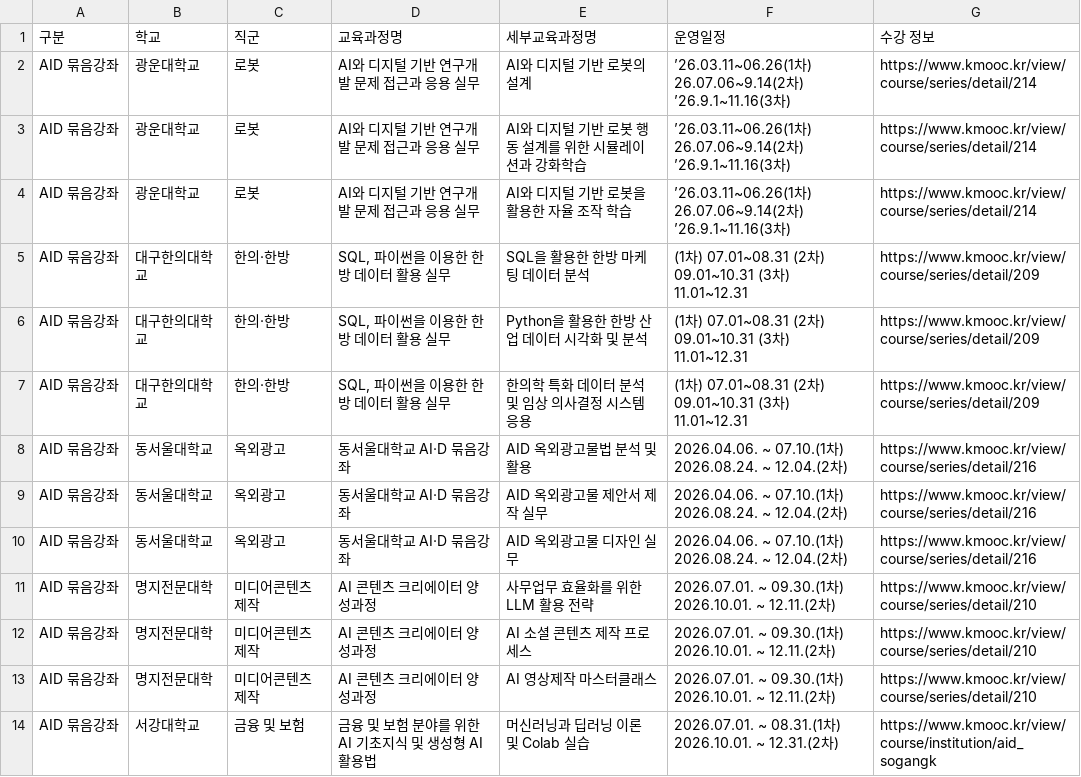
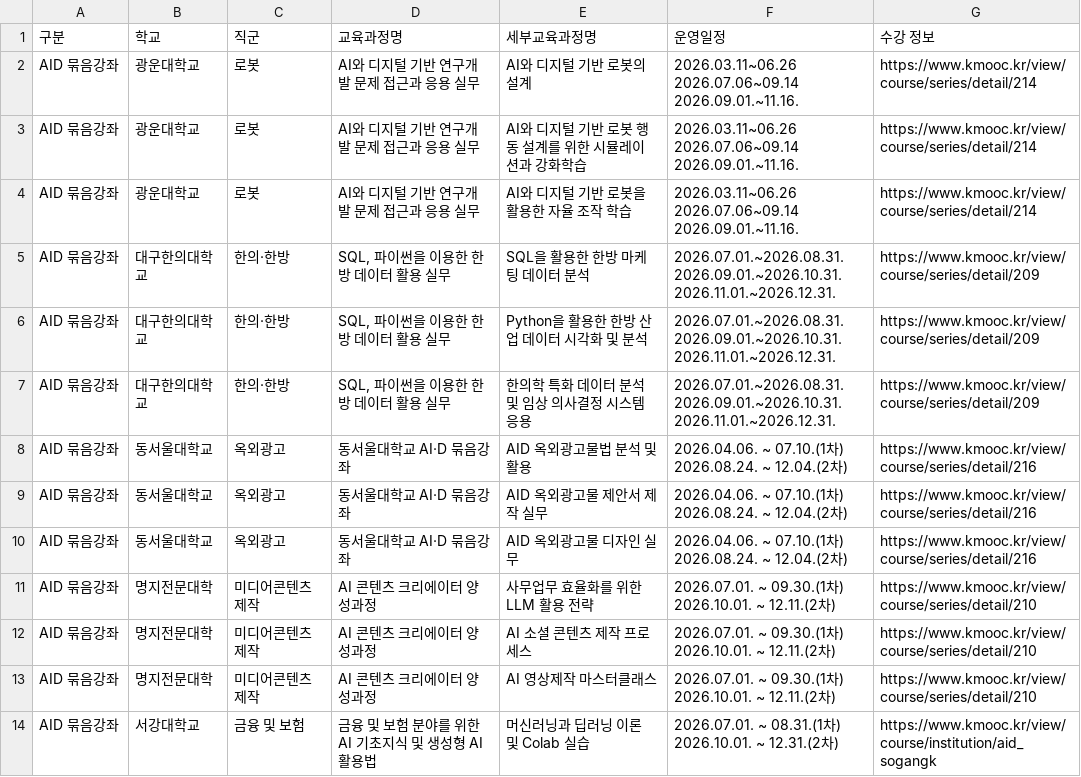
Before and after one commit to dig5315553-hub/aid-intensive-course, a CSV file: 교육과정.csv, drawn as a sheet; only a part is shown; ↵ is a line break in a cell; the diff names each change by its address in the sheet, - before the commit and + after, or states it on an @@ line.

Commit message:
Add files via upload

```diff
--- a/교육과정.csv
+++ b/교육과정.csv
-F2:F4 (운영일정): ’26.03.11~06.26(1차) 26.07.06~9.14(2차) ’26.9.1~11.16(3차)
+F2:F4 (운영일정): 2026.03.11~06.26 2026.07.06~09.14 2026.09.01.~11.16.
-F5:F7 (운영일정): (1차) 07.01~08.31 (2차) 09.01~10.31 (3차) 11.01~12.31
+F5:F7 (운영일정): 2026.07.01.~2026.08.31. ↵ 2026.09.01.~2026.10.31. ↵ 2026.11.01.~2026.12.31.
```
